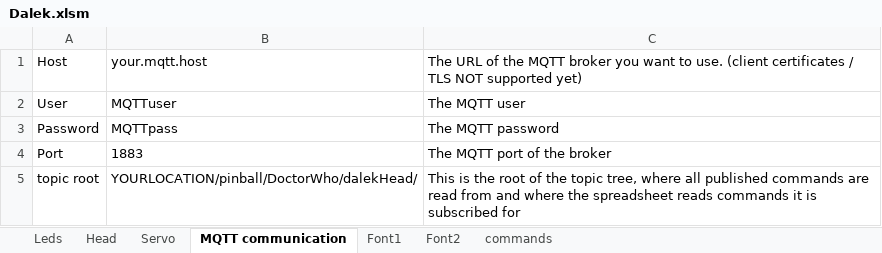
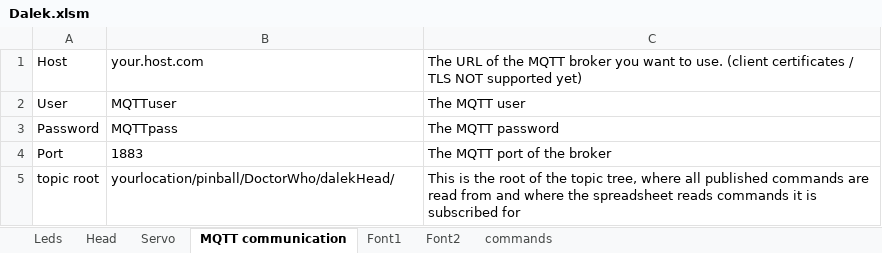
Before and after one commit to ruedli/DoctorWhoDalek, an Excel workbook: Dalek/Dalek.xlsm, sheet MQTT communication, drawn as a sheet; values as stored, in another font and other column widths than the file's, no borders; the diff names each change by its address in the sheet, - before the commit and + after, or states it on an @@ line.

```diff
--- a/Dalek/Dalek.xlsm (sheet MQTT communication)
+++ b/Dalek/Dalek.xlsm (sheet MQTT communication)
-B1: your.mqtt.host
+B1: your.host.com
-B5: YOURLOCATION/pinball/DoctorWho/dalekHead/
+B5: yourlocation/pinball/DoctorWho/dalekHead/
```
Also changed, not shown: sheet Leds, sheet Head, hidden cells, charts or pictures, 3 other files.
